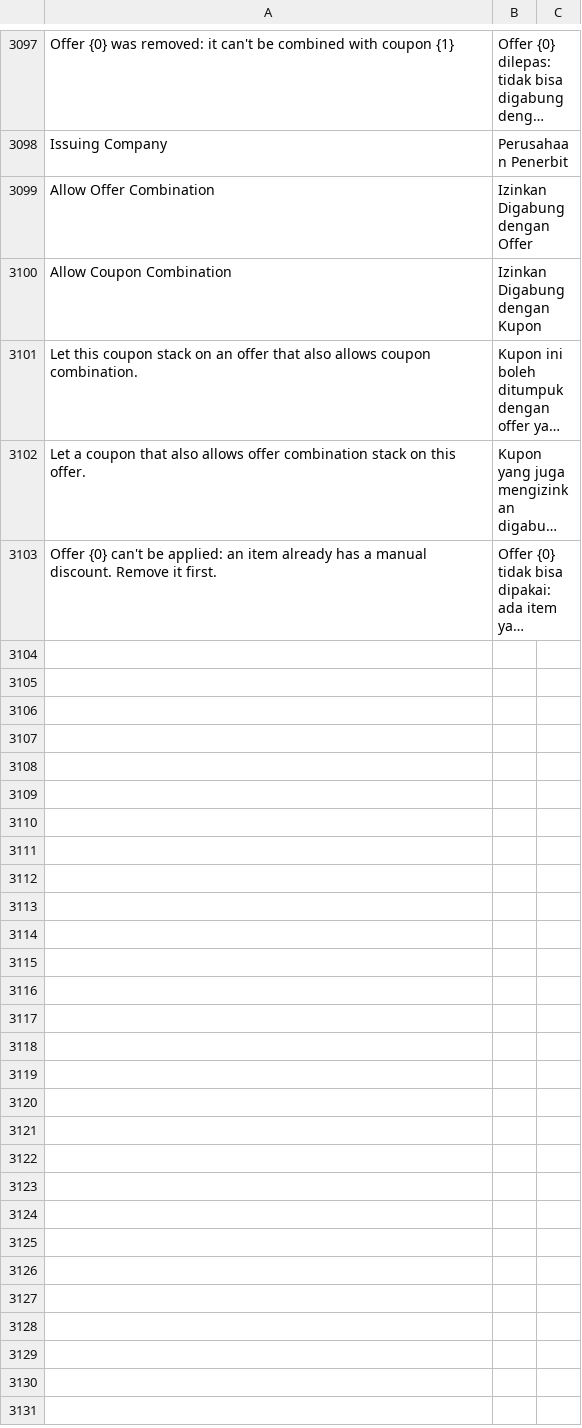
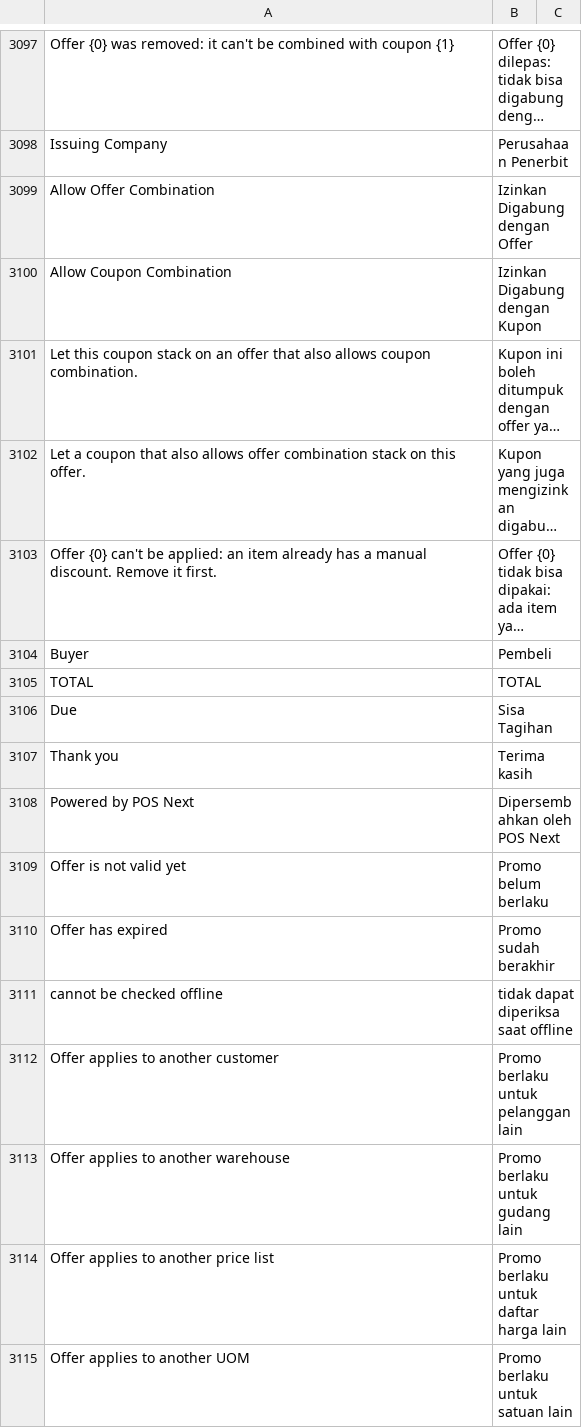
Before and after one commit to Muhayustrid/POSNext, a CSV file: pos_next/translations/id.csv, drawn as a sheet; only a part is shown, gaps mark what is left out; long unchanged cells end in …; the diff names each change by its address in the sheet, - before the commit and + after, or states it on an @@ line.

Commit message:
fix(print): samakan struk offline dengan template POS Next Receipt

```diff
--- a/pos_next/translations/id.csv
+++ b/pos_next/translations/id.csv
+row 3104: Buyer | Pembeli
+row 3105: TOTAL | TOTAL
+row 3106: Due | Sisa Tagihan
+row 3107: Thank you | Terima kasih
+row 3108: Powered by POS Next | Dipersembahkan oleh POS Next
+row 3109: Offer is not valid yet | Promo belum berlaku
+row 3110: Offer has expired | Promo sudah berakhir
+row 3111: cannot be checked offline | tidak dapat diperiksa saat offline
+row 3112: Offer applies to another customer | Promo berlaku untuk pelanggan lain
+row 3113: Offer applies to another warehouse | Promo berlaku untuk gudang lain
+row 3114: Offer applies to another price list | Promo berlaku untuk daftar harga lain
+row 3115: Offer applies to another UOM | Promo berlaku untuk satuan lain
```
Also changed, not shown: 3 other files.
